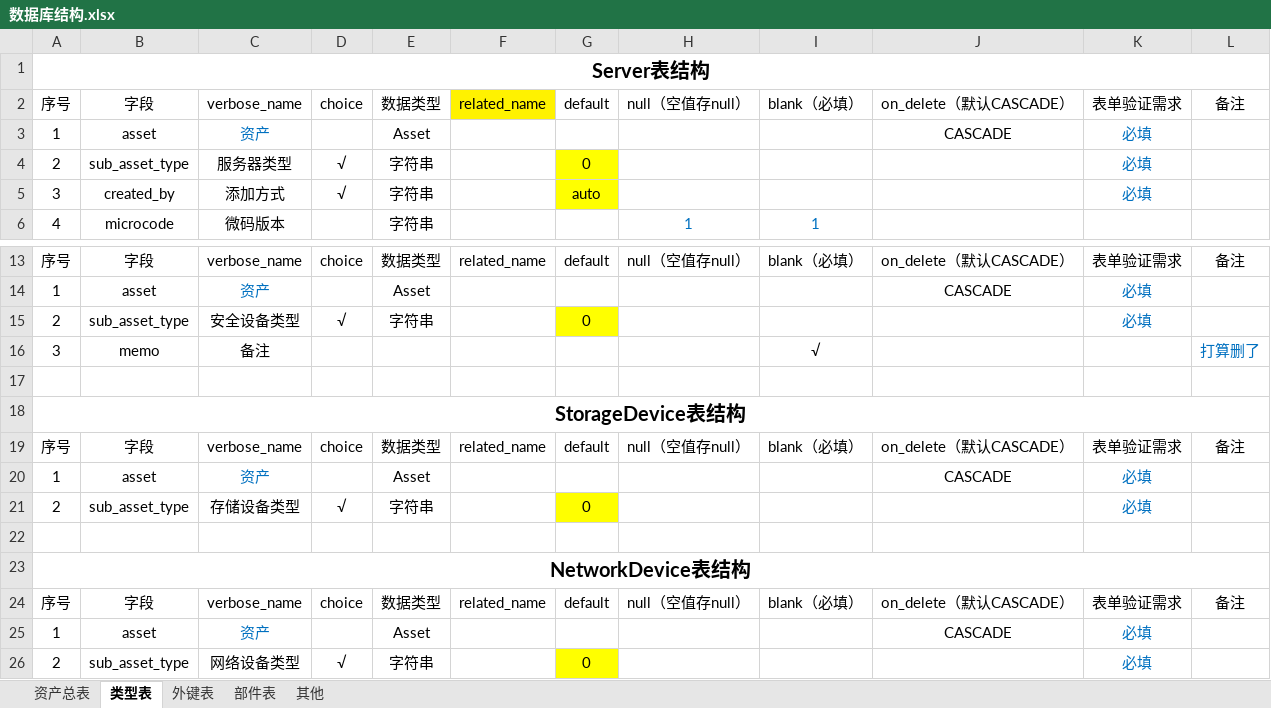
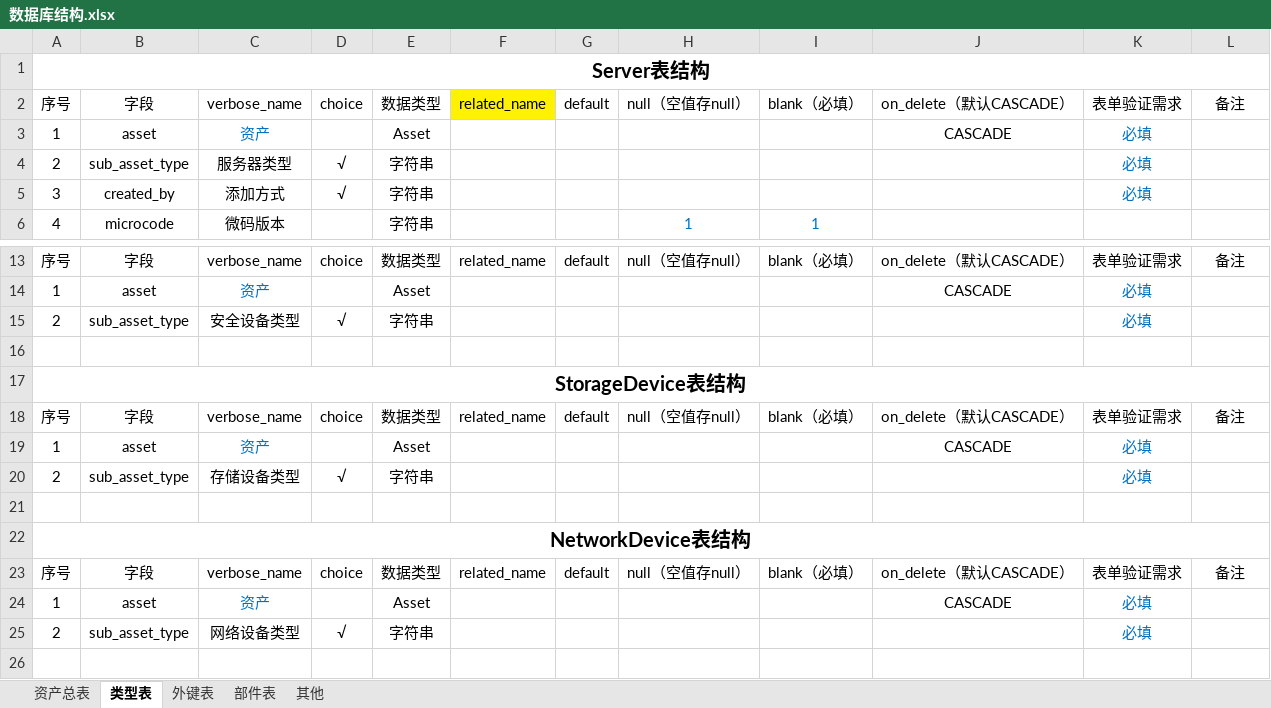
Before and after one commit to JennyLiuBJFU/opsManage, an Excel workbook: 数据库结构.xlsx, sheet 类型表, drawn as a sheet; only a part is shown, gaps mark what is left out; values as stored, in another font and other column widths than the file's, no borders; removed rows and columns are numbered as before the commit, all else as after; the diff names each change by its address in the sheet, - before the commit and + after, or states it on an @@ line.

```diff
--- a/数据库结构.xlsx (sheet 类型表)
+++ b/数据库结构.xlsx (sheet 类型表)
-G4: 0
+G4: (empty)
-G4:G5 fill: #FFFF00
+G4:G5 fill: none
-G5: auto
+G5: (empty)
-G15: 0
+G15: (empty)
-G15 fill: #FFFF00
+G15 fill: none
-row 16: 3 | memo | 备注 |  |  |  |  |  | √ |  |  | 打算删了
-G20: 0
+G20: (empty)
-G20 fill: #FFFF00
+G20 fill: none
-G25: 0
+G25: (empty)
-G25 fill: #FFFF00
+G25 fill: none
```
Also changed, not shown: sheet 资产总表, sheet 外键表, 10.09更新_CMDB_修改任务.xlsx, 53 other files.
